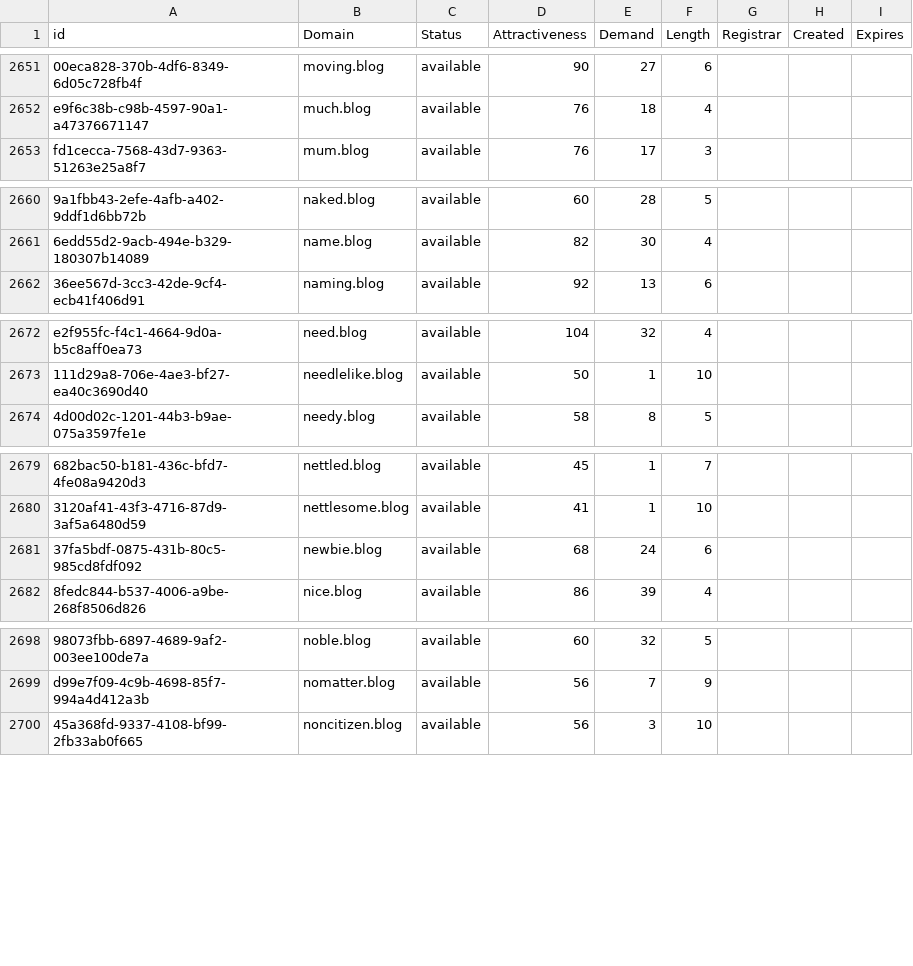
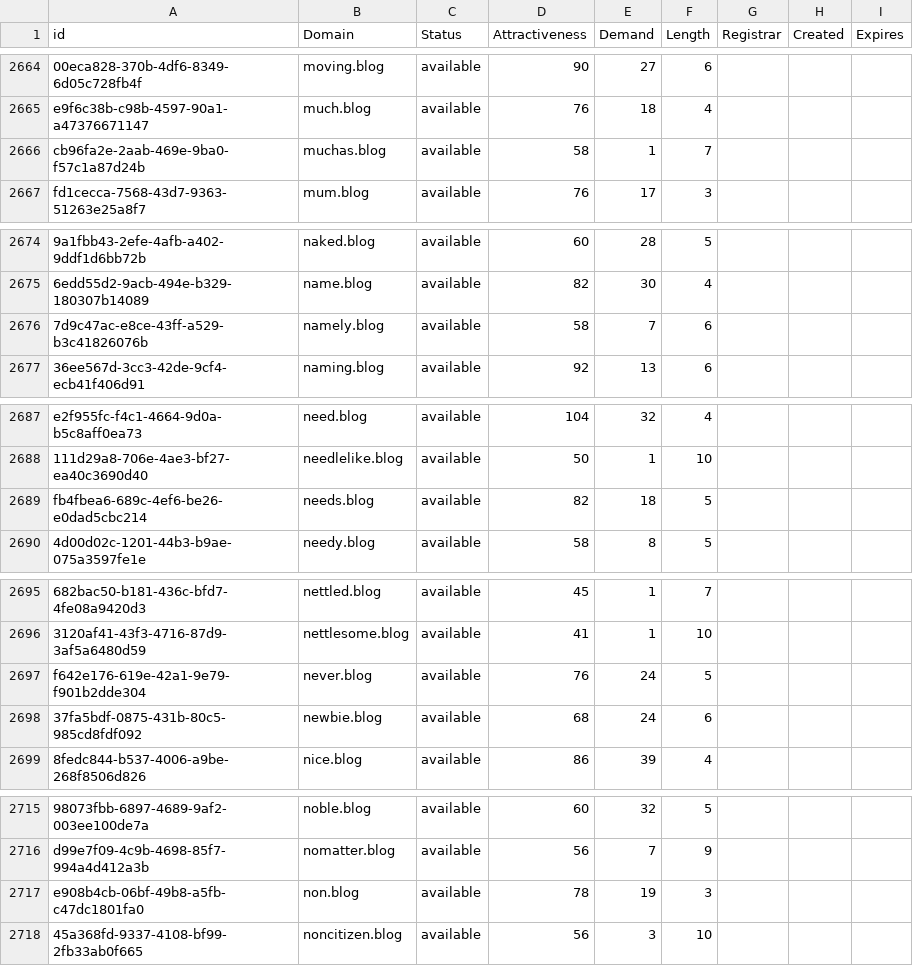
Before and after one commit to UniqueDomains/blog-oneword-domains, a CSV file: blog.csv, drawn as a sheet; only a part is shown, gaps mark what is left out; the diff covers the shown part only; the diff names each change by its address in the sheet, - before the commit and + after, or states it on an @@ line.

```diff
--- a/blog.csv
+++ b/blog.csv
+row 2666: cb96fa2e-2aab-469e-9ba0-f57c1a87d24b | muchas.blog | available | 58 | 1 | 7
+row 2676: 7d9c47ac-e8ce-43ff-a529-b3c41826076b | namely.blog | available | 58 | 7 | 6
+row 2689: fb4fbea6-689c-4ef6-be26-e0dad5cbc214 | needs.blog | available | 82 | 18 | 5
+row 2697: f642e176-619e-42a1-9e79-f901b2dde304 | never.blog | available | 76 | 24 | 5
+row 2717: e908b4cb-06bf-49b8-a5fb-c47dc1801fa0 | non.blog | available | 78 | 19 | 3
```
Also changed, not shown: 27 added rows and 6 edited cells elsewhere in this file, 2 other files.
